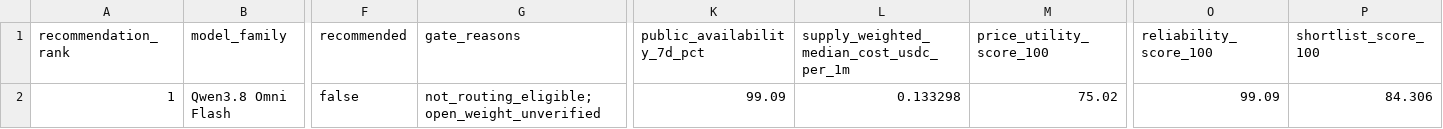
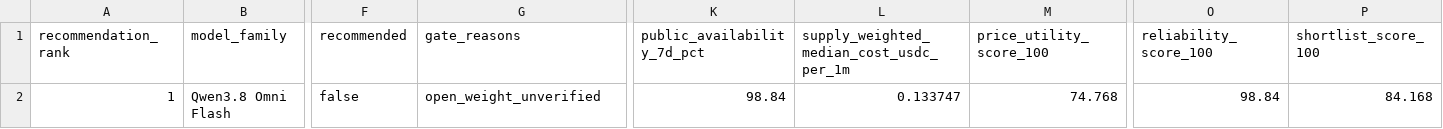
Before and after one commit to Pukujan/inference-recommendation-engine, a CSV file: operational/telemetry/gravebuster/pipeline/ihub/lists/research_model_utility_recommendations.csv, drawn as a sheet; only a part is shown, gaps mark what is left out; the diff names each change by its address in the sheet, - before the commit and + after, or states it on an @@ line.

```diff
--- a/operational/telemetry/gravebuster/pipeline/ihub/lists/research_model_utility_recommendations.csv
+++ b/operational/telemetry/gravebuster/pipeline/ihub/lists/research_model_utility_recommendations.csv
-G2 (gate_reasons): not_routing_eligible; open_weight_unverified
+G2 (gate_reasons): open_weight_unverified
-K2 (public_availability_7d_pct): 99.09
+K2 (public_availability_7d_pct): 98.84
-L2: 0.133298
+L2: 0.133747
-M2 (price_utility_score_100): 75.02
+M2 (price_utility_score_100): 74.768
-O2 (reliability_score_100): 99.09
+O2 (reliability_score_100): 98.84
-P2 (shortlist_score_100): 84.306
+P2 (shortlist_score_100): 84.168
```
Also changed, not shown: operational/telemetry/gravebuster/pipeline/ihub/lists/research_model_frontier_recommendations.csv, operational/telemetry/gravebuster/pipeline/ihub/lists/research_model_frontier_routes.csv, 5 other files.
